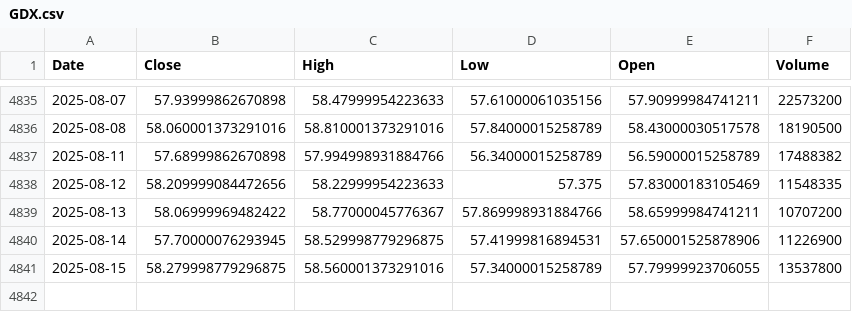
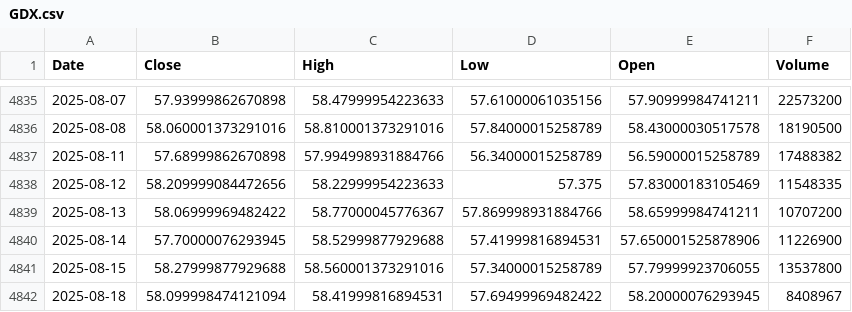
Before and after one commit to alitalbi/storage_data_fy, a CSV file: GDX.csv, drawn as a sheet; only a part is shown, gaps mark what is left out.

Commit message:
Update GDX.csv with latest hourly data

```diff
--- a/GDX.csv
+++ b/GDX.csv
@@ -4839,3 +4839,4 @@ Date,Close,High,Low,Open,Volume
 2025-08-13,58.06999969482422,58.77000045776367,57.869998931884766,58.65999984741211,10707200
-2025-08-14,57.70000076293945,58.529998779296875,57.41999816894531,57.650001525878906,11226900
-2025-08-15,58.279998779296875,58.560001373291016,57.34000015258789,57.79999923706055,13537800
+2025-08-14,57.70000076293945,58.52999877929688,57.41999816894531,57.650001525878906,11226900
+2025-08-15,58.27999877929688,58.560001373291016,57.34000015258789,57.79999923706055,13537800
+2025-08-18,58.099998474121094,58.41999816894531,57.69499969482422,58.20000076293945,8408967
```
